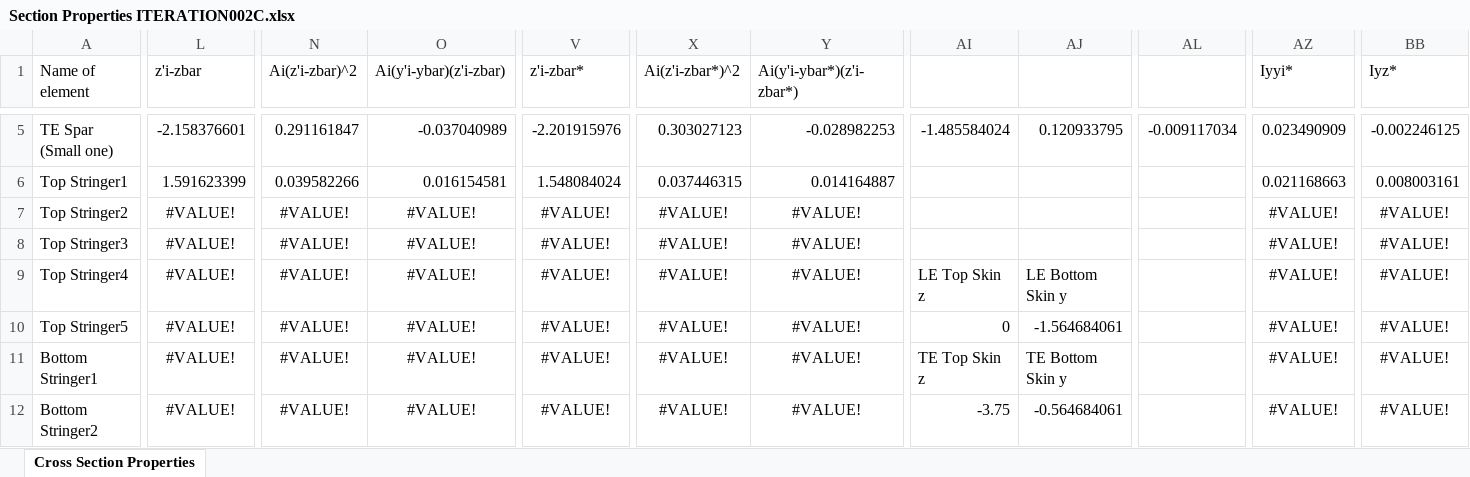
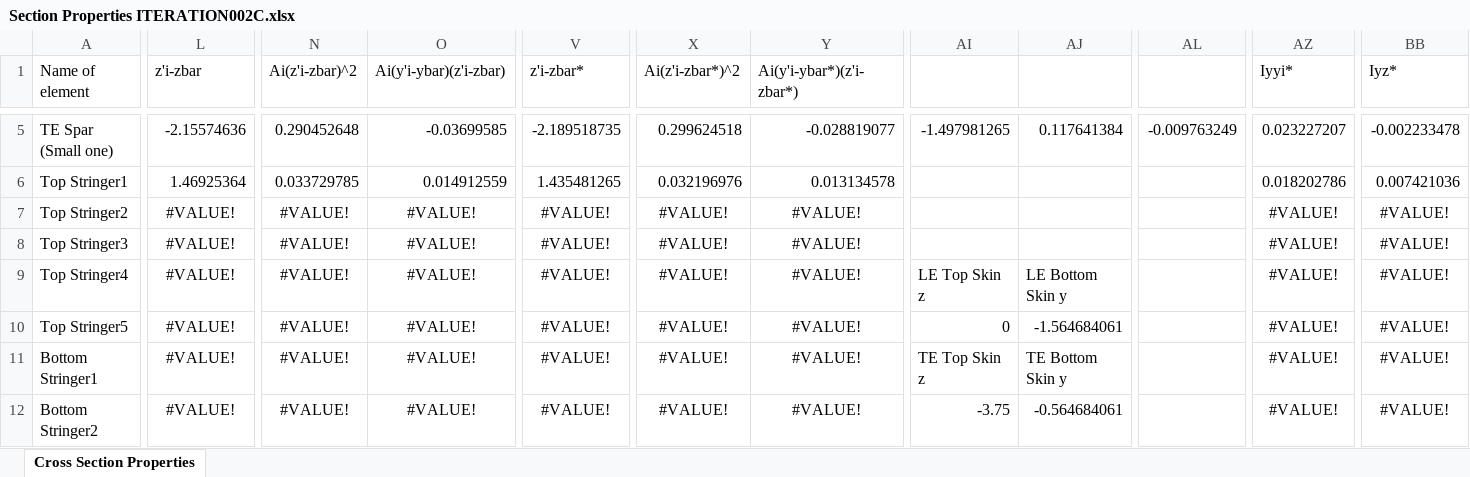
Before and after one commit to FlyAeroMan/structures-calc, an Excel workbook: src/Section Properties ITERATION002C.xlsx, sheet Cross Section Properties, drawn as a sheet; only a part is shown, gaps mark what is left out; values as stored, in another font and other column widths than the file's, no borders; charts and pictures not drawn; the diff covers the shown part only; the diff names each change by its address in the sheet, - before the commit and + after, or states it on an @@ line.

```diff
--- a/src/Section Properties ITERATION002C.xlsx (sheet Cross Section Properties)
+++ b/src/Section Properties ITERATION002C.xlsx (sheet Cross Section Properties)
-L5 (z'i-zbar): -2.158376601
+L5 (z'i-zbar): -2.15574636
-N5 (Ai(z'i-zbar)^2): 0.291161847
+N5 (Ai(z'i-zbar)^2): 0.290452648
-O5 (Ai(y'i-ybar)(z'i-zbar)): -0.037040989
+O5 (Ai(y'i-ybar)(z'i-zbar)): -0.03699585
-V5 (z'i-zbar*): -2.201915976
+V5 (z'i-zbar*): -2.189518735
-X5 (Ai(z'i-zbar*)^2): 0.303027123
+X5 (Ai(z'i-zbar*)^2): 0.299624518
-Y5 (Ai(y'i-ybar*)(z'i-zbar*)): -0.028982253
+Y5 (Ai(y'i-ybar*)(z'i-zbar*)): -0.028819077
-AI5: -1.485584024
+AI5: -1.497981265
-AJ5: 0.120933795
+AJ5: 0.117641384
-AL5: -0.009117034
+AL5: -0.009763249
-AZ5 (Iyyi*): 0.023490909
+AZ5 (Iyyi*): 0.023227207
-BB5 (Iyz*): -0.002246125
+BB5 (Iyz*): -0.002233478
-L6 (z'i-zbar): 1.591623399
+L6 (z'i-zbar): 1.46925364
-N6 (Ai(z'i-zbar)^2): 0.039582266
+N6 (Ai(z'i-zbar)^2): 0.033729785
-O6 (Ai(y'i-ybar)(z'i-zbar)): 0.016154581
+O6 (Ai(y'i-ybar)(z'i-zbar)): 0.014912559
-V6 (z'i-zbar*): 1.548084024
+V6 (z'i-zbar*): 1.435481265
-X6 (Ai(z'i-zbar*)^2): 0.037446315
+X6 (Ai(z'i-zbar*)^2): 0.032196976
-Y6 (Ai(y'i-ybar*)(z'i-zbar*)): 0.014164887
+Y6 (Ai(y'i-ybar*)(z'i-zbar*)): 0.013134578
-AZ6 (Iyyi*): 0.021168663
+AZ6 (Iyyi*): 0.018202786
-BB6 (Iyz*): 0.008003161
+BB6 (Iyz*): 0.007421036
```
Also changed, not shown: 42 edited cells elsewhere in this sheet, src/Section Properties ITERATION002A.xlsx, src/Section Properties ITERATION002B.xlsx, 11 other files.
